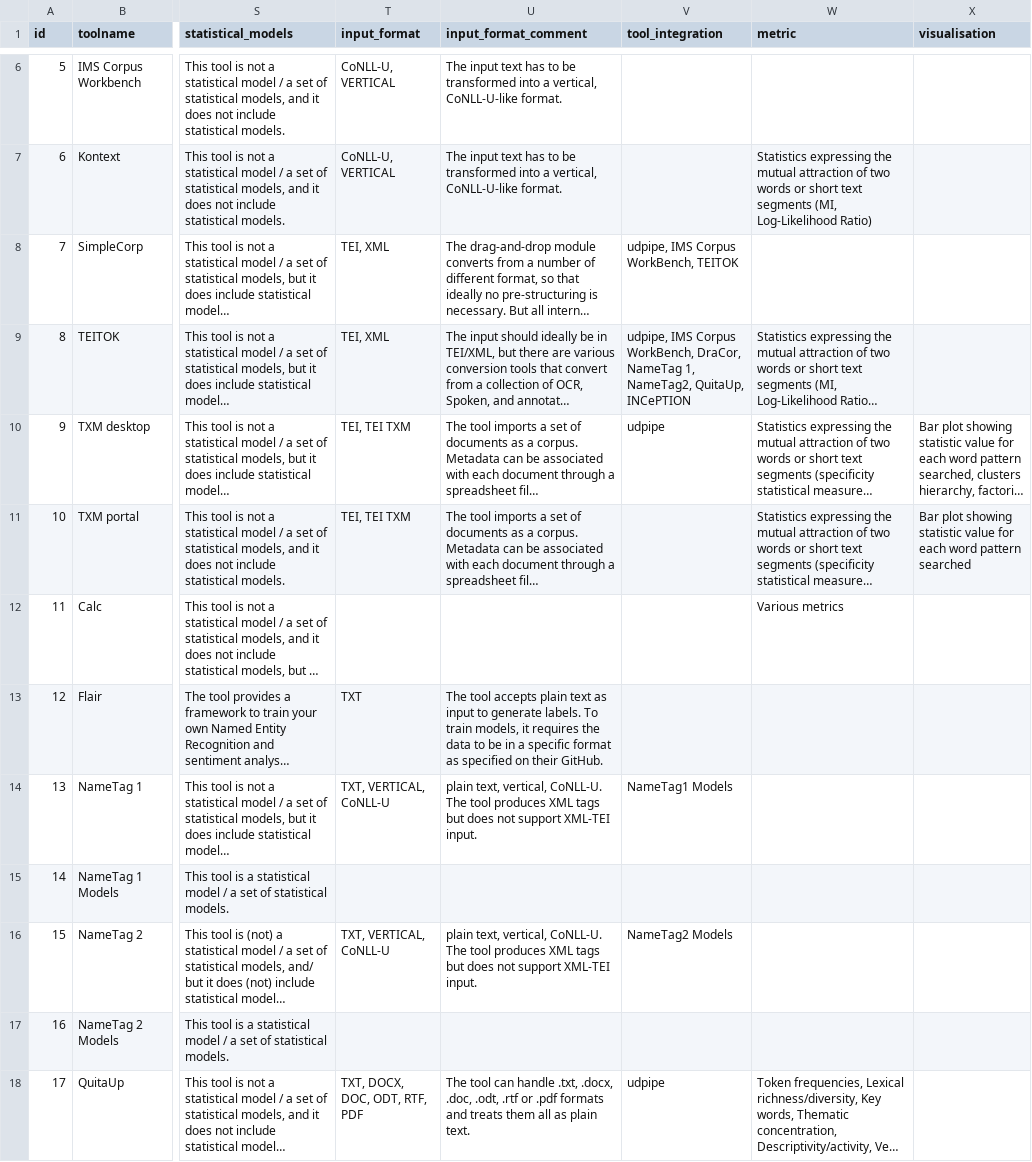
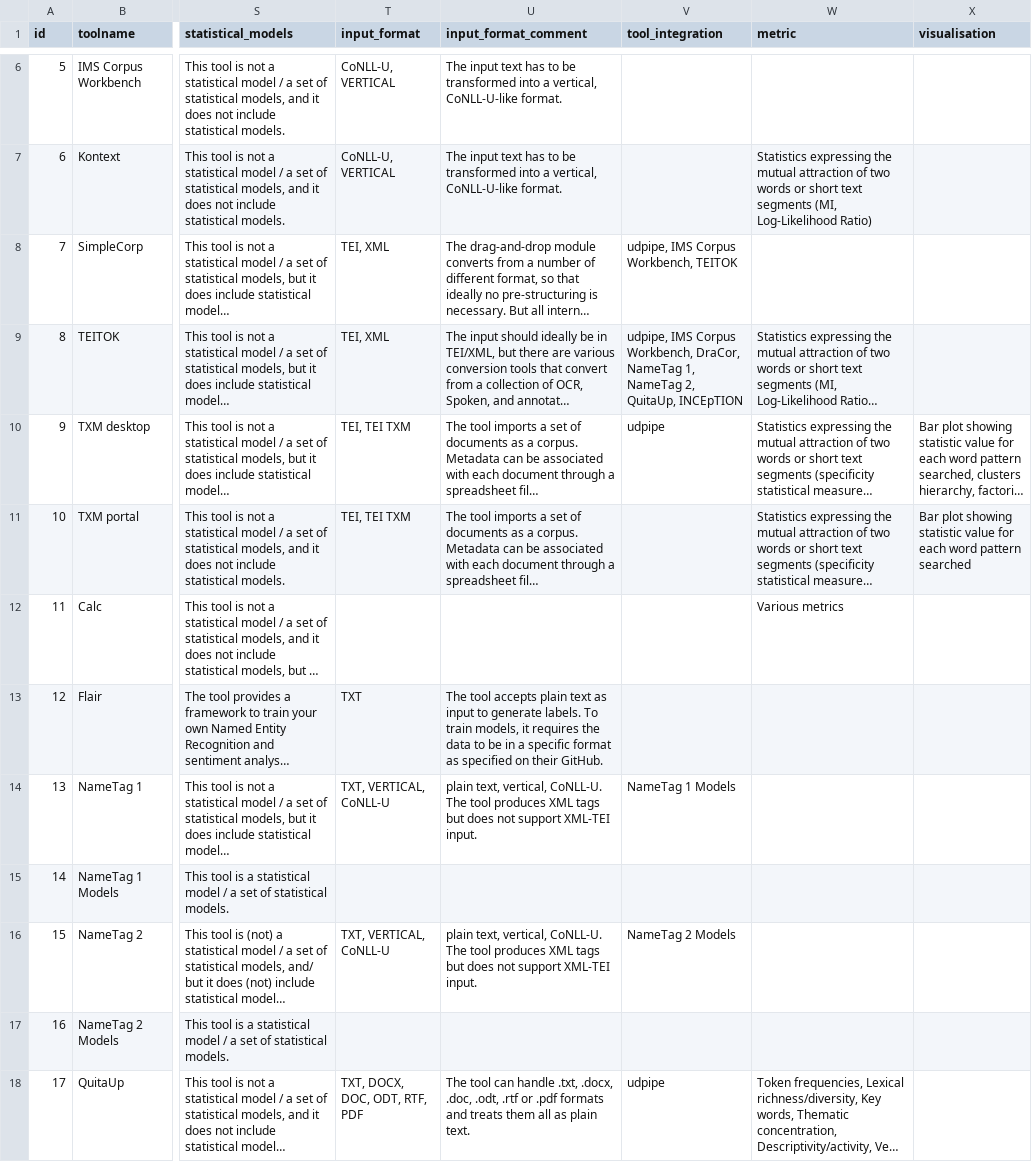
Before and after one commit to lu-pl/clscorgi, a CSV file: clscorgi/tool_inventory/data/tool_inventory.csv, drawn as a sheet; only a part is shown, gaps mark what is left out; long unchanged cells end in …; the diff names each change by its address in the sheet, - before the commit and + after, or states it on an @@ line.

```diff
--- a/clscorgi/tool_inventory/data/tool_inventory.csv
+++ b/clscorgi/tool_inventory/data/tool_inventory.csv
-V8 (tool_integration): udpipe, IMS Corpus WorkBench, TEITOK
+V8 (tool_integration): udpipe, IMS Corpus Workbench, TEITOK
-V9 (tool_integration): …IMS Corpus WorkBench, DraCor, NameTag 1, NameTag2, QuitaUp, INCePTION
+V9 (tool_integration): …IMS Corpus Workbench, DraCor, NameTag 1, NameTag 2, QuitaUp, INCEpTION
-V14 (tool_integration): NameTag1 Models
+V14 (tool_integration): NameTag 1 Models
-V16 (tool_integration): NameTag2 Models
+V16 (tool_integration): NameTag 2 Models
```
Also changed, not shown: clscorgi/tool_inventory/data/methods.csv.
